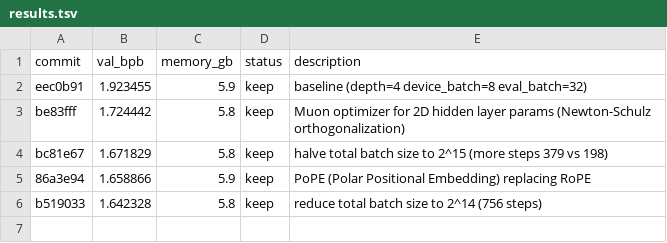
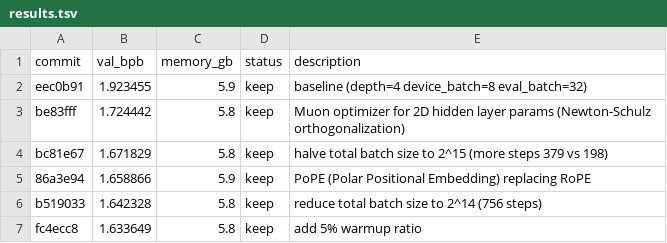
Before and after one commit to tachytelicdetonation/autoresearch-mlx, a TSV file: results.tsv, drawn as a sheet; the diff names each change by its address in the sheet, - before the commit and + after, or states it on an @@ line.

Commit message:
experiment: add 5% warmup ratio

```diff
--- a/results.tsv
+++ b/results.tsv
+row 7: fc4ecc8 | 1.633649 | 5.8 | keep | add 5% warmup ratio
```
Also changed, not shown: 1 other file.
